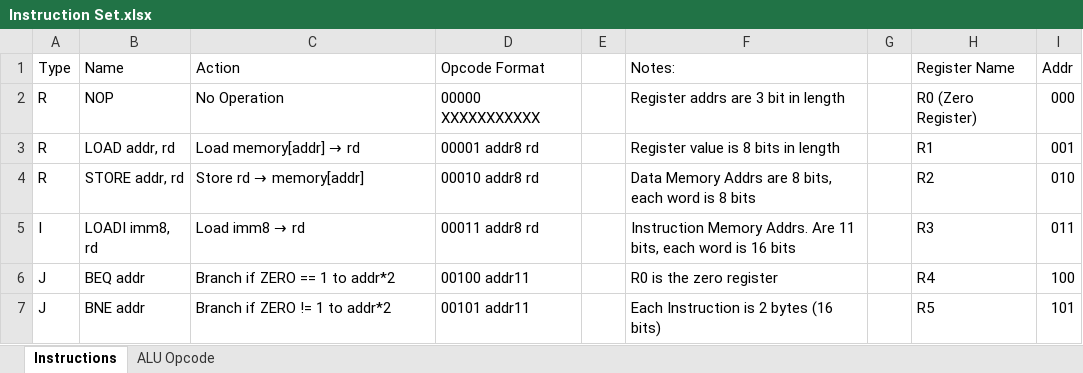
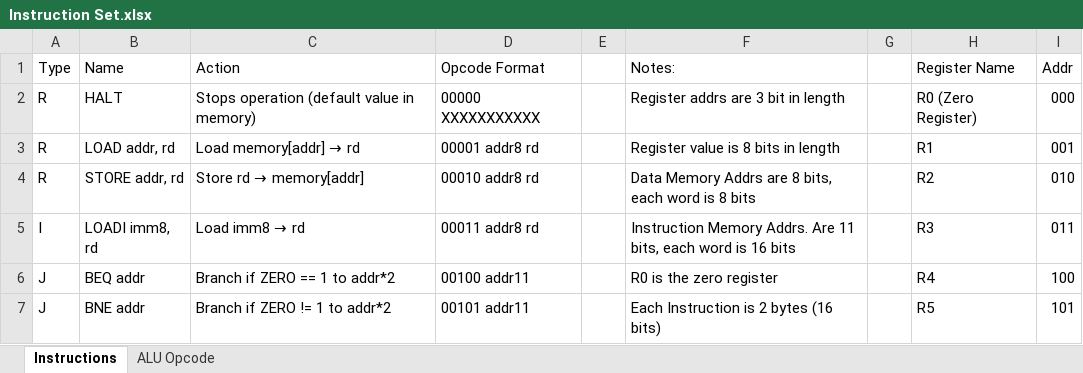
Before and after one commit to IStrikeboomI/Fat-Cat-CPU, an Excel workbook: Instruction Set.xlsx, sheet Instructions, drawn as a sheet; only a part is shown; values as stored, in another font and other column widths than the file's, no borders; the diff names each change by its address in the sheet, - before the commit and + after, or states it on an @@ line.

Commit message:
created instruction decoder

```diff
--- a/Instruction Set.xlsx (sheet Instructions)
+++ b/Instruction Set.xlsx (sheet Instructions)
-B2 (Name): NOP
+B2 (Name): HALT
-C2 (Action): No Operation
+C2 (Action): Stops operation (default value in memory)
```
Also changed, not shown: 4 other files.
